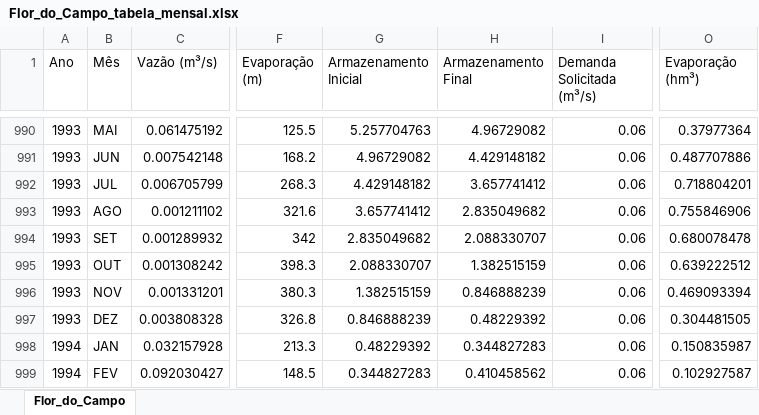
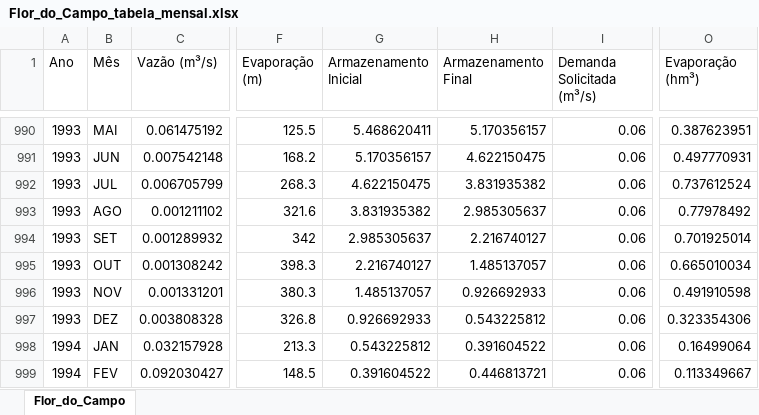
Before and after one commit to Mateuskkkkk/Sistema-de-Suporte-a-Decisao, an Excel workbook: tcc/material_complementar/04_aplicacoes/Flor_do_Campo_tabela_mensal.xlsx, sheet Flor_do_Campo, drawn as a sheet; only a part is shown, gaps mark what is left out; values as stored, in another font and other column widths than the file's, no borders; the diff covers the shown part only; the diff names each change by its address in the sheet, - before the commit and + after, or states it on an @@ line.

```diff
--- a/tcc/material_complementar/04_aplicacoes/Flor_do_Campo_tabela_mensal.xlsx (sheet Flor_do_Campo)
+++ b/tcc/material_complementar/04_aplicacoes/Flor_do_Campo_tabela_mensal.xlsx (sheet Flor_do_Campo)
-G990 (Armazenamento Inicial): 5.257704763
+G990 (Armazenamento Inicial): 5.468620411
-H990 (Armazenamento Final): 4.96729082
+H990 (Armazenamento Final): 5.170356157
-O990 (Evaporação (hm³)): 0.37977364
+O990 (Evaporação (hm³)): 0.387623951
-G991 (Armazenamento Inicial): 4.96729082
+G991 (Armazenamento Inicial): 5.170356157
-H991 (Armazenamento Final): 4.429148182
+H991 (Armazenamento Final): 4.622150475
-O991 (Evaporação (hm³)): 0.487707886
+O991 (Evaporação (hm³)): 0.497770931
-G992 (Armazenamento Inicial): 4.429148182
+G992 (Armazenamento Inicial): 4.622150475
-H992 (Armazenamento Final): 3.657741412
+H992 (Armazenamento Final): 3.831935382
-O992 (Evaporação (hm³)): 0.718804201
+O992 (Evaporação (hm³)): 0.737612524
-G993 (Armazenamento Inicial): 3.657741412
+G993 (Armazenamento Inicial): 3.831935382
-H993 (Armazenamento Final): 2.835049682
+H993 (Armazenamento Final): 2.985305637
-O993 (Evaporação (hm³)): 0.755846906
+O993 (Evaporação (hm³)): 0.77978492
-G994 (Armazenamento Inicial): 2.835049682
+G994 (Armazenamento Inicial): 2.985305637
-H994 (Armazenamento Final): 2.088330707
+H994 (Armazenamento Final): 2.216740127
-O994 (Evaporação (hm³)): 0.680078478
+O994 (Evaporação (hm³)): 0.701925014
-G995 (Armazenamento Inicial): 2.088330707
+G995 (Armazenamento Inicial): 2.216740127
-H995 (Armazenamento Final): 1.382515159
+H995 (Armazenamento Final): 1.485137057
-O995 (Evaporação (hm³)): 0.639222512
+O995 (Evaporação (hm³)): 0.665010034
-G996 (Armazenamento Inicial): 1.382515159
+G996 (Armazenamento Inicial): 1.485137057
-H996 (Armazenamento Final): 0.846888239
+H996 (Armazenamento Final): 0.926692933
-O996 (Evaporação (hm³)): 0.469093394
+O996 (Evaporação (hm³)): 0.491910598
-G997 (Armazenamento Inicial): 0.846888239
+G997 (Armazenamento Inicial): 0.926692933
-H997 (Armazenamento Final): 0.48229392
+H997 (Armazenamento Final): 0.543225812
-O997 (Evaporação (hm³)): 0.304481505
+O997 (Evaporação (hm³)): 0.323354306
-G998 (Armazenamento Inicial): 0.48229392
+G998 (Armazenamento Inicial): 0.543225812
-H998 (Armazenamento Final): 0.344827283
+H998 (Armazenamento Final): 0.391604522
-O998 (Evaporação (hm³)): 0.150835987
+O998 (Evaporação (hm³)): 0.16499064
-G999 (Armazenamento Inicial): 0.344827283
+G999 (Armazenamento Inicial): 0.391604522
-H999 (Armazenamento Final): 0.410458562
+H999 (Armazenamento Final): 0.446813721
-O999 (Evaporação (hm³)): 0.102927587
+O999 (Evaporação (hm³)): 0.113349667
```
Also changed, not shown: 1359 edited cells elsewhere in this sheet, 16 other files.
